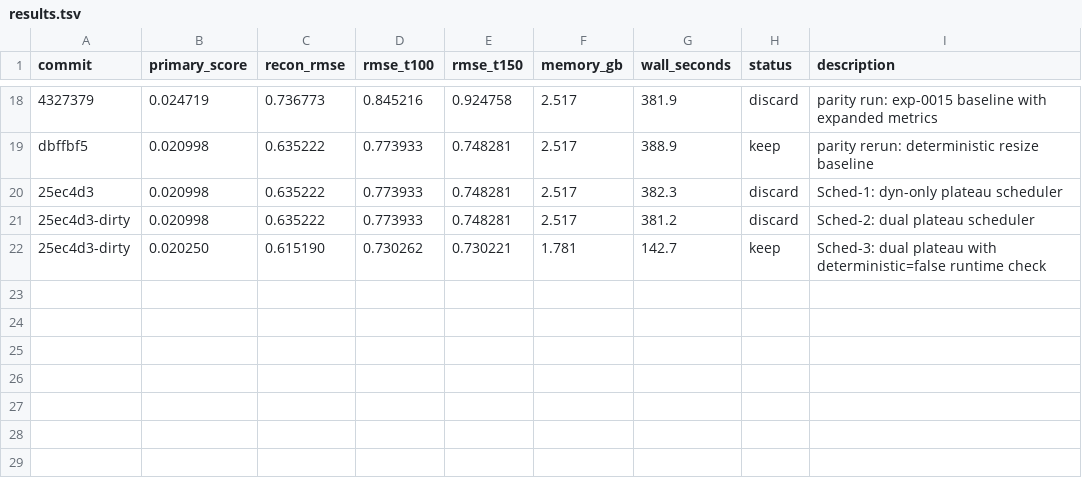
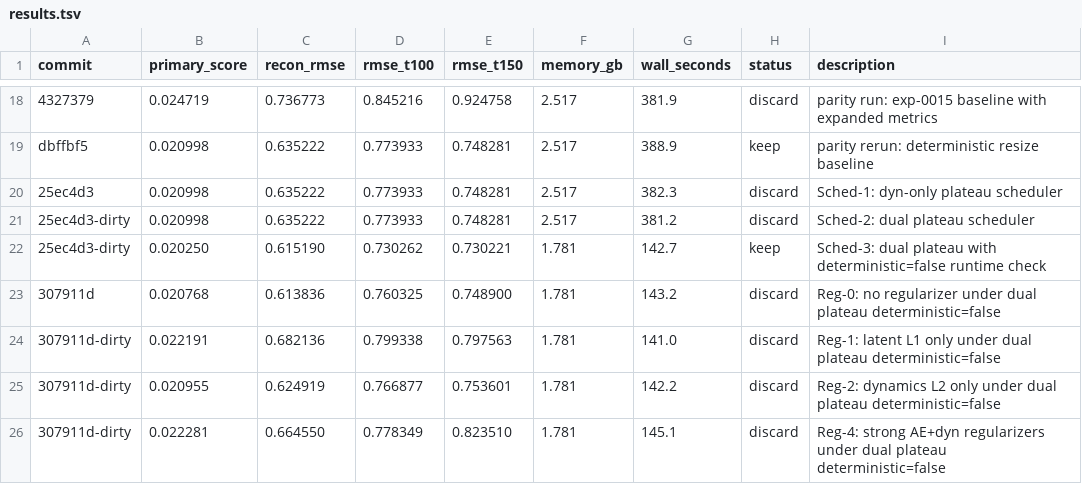
Before and after one commit to CuriousN006/ML_FluidDynamics_origstyle, a TSV file: results.tsv, drawn as a sheet; only a part is shown, gaps mark what is left out; the diff names each change by its address in the sheet, - before the commit and + after, or states it on an @@ line.

Commit message:
Record regularizer ablation and refresh final report

```diff
--- a/results.tsv
+++ b/results.tsv
+row 23: 307911d | 0.020768 | 0.613836 | 0.760325 | 0.748900 | 1.781 | 143.2 | discard | Reg-0: no regularizer under dual plateau deterministic=false
+row 24: 307911d-dirty | 0.022191 | 0.682136 | 0.799338 | 0.797563 | 1.781 | 141.0 | discard | Reg-1: latent L1 only under dual plateau deterministic=false
+row 25: 307911d-dirty | 0.020955 | 0.624919 | 0.766877 | 0.753601 | 1.781 | 142.2 | discard | Reg-2: dynamics L2 only under dual plateau deterministic=false
+row 26: 307911d-dirty | 0.022281 | 0.664550 | 0.778349 | 0.823510 | 1.781 | 145.1 | discard | Reg-4: strong AE+dyn regularizers under dual plateau deterministic=false
```
Also changed, not shown: 9 other files.
